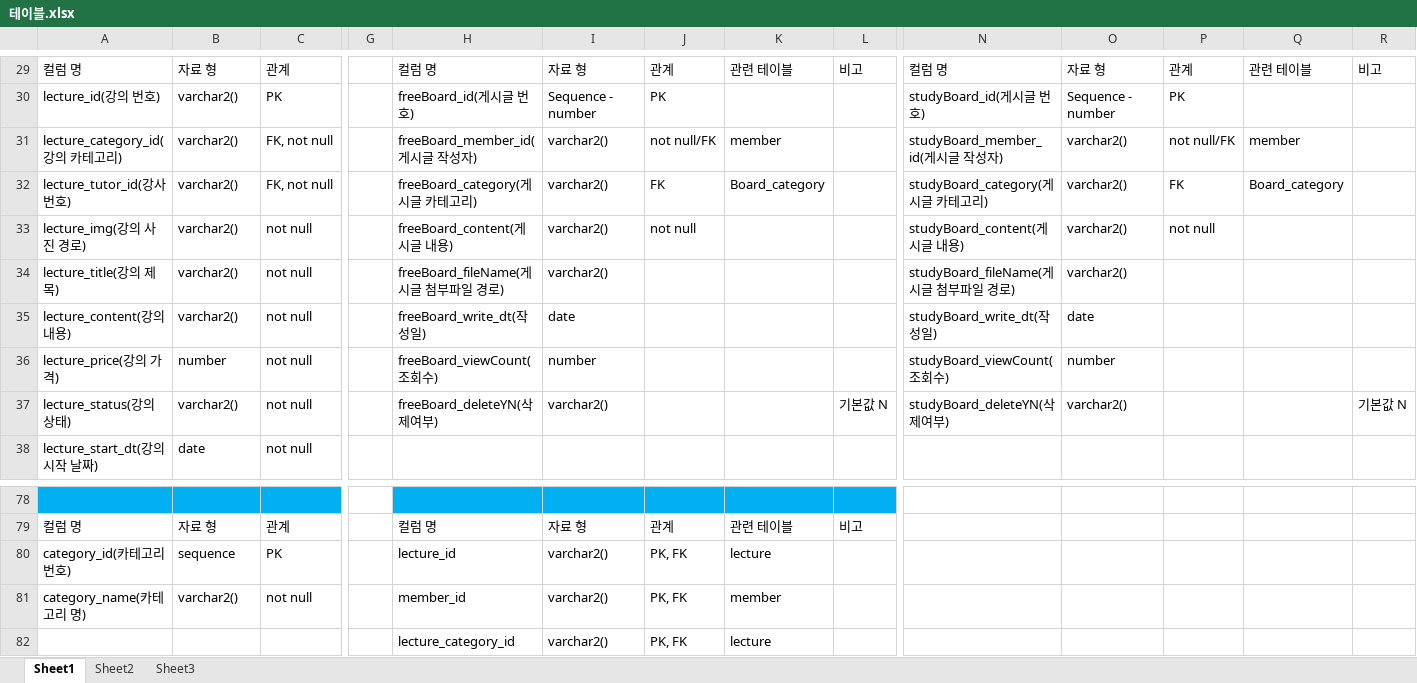
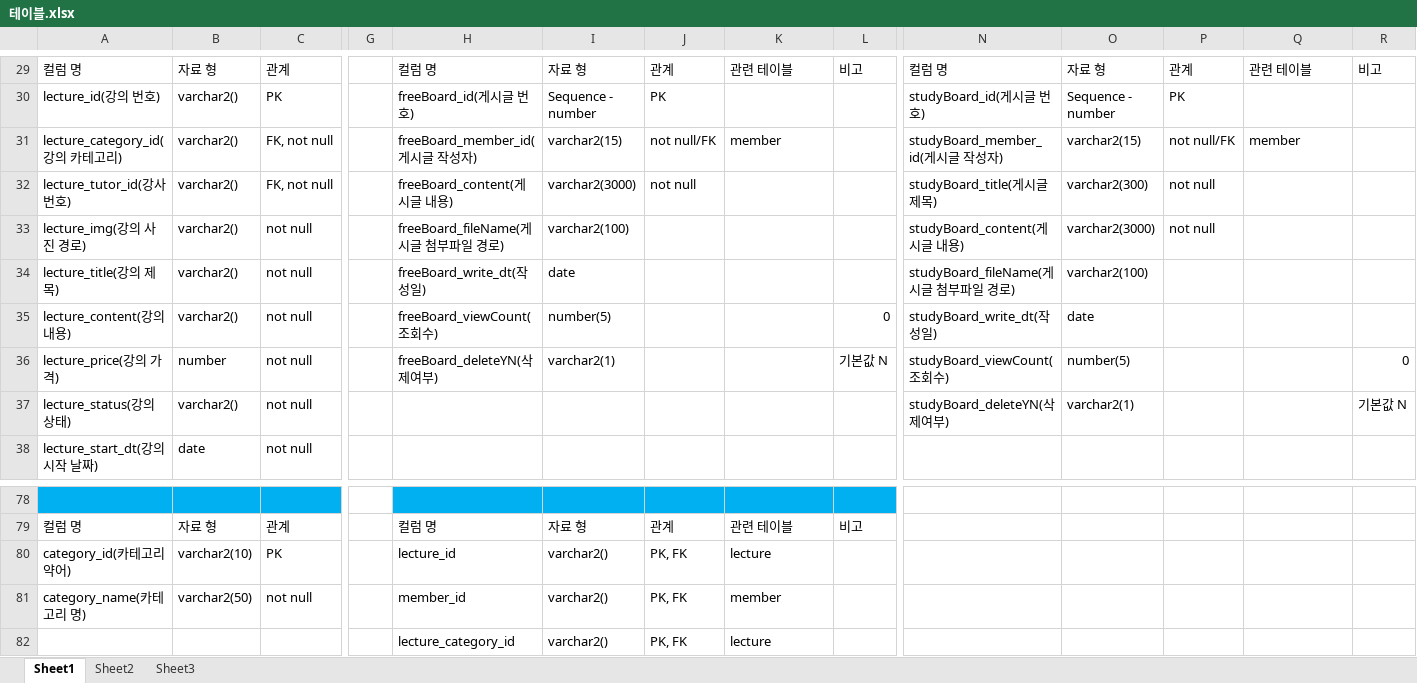
Before and after one commit to PM-SH-PL-GO/FinalDB, an Excel workbook: 테이블.xlsx, sheet Sheet1, drawn as a sheet; only a part is shown, gaps mark what is left out; values as stored, in another font and other column widths than the file's, no borders; the diff covers the shown part only; the diff names each change by its address in the sheet, - before the commit and + after, or states it on an @@ line.

```diff
--- a/테이블.xlsx (sheet Sheet1)
+++ b/테이블.xlsx (sheet Sheet1)
-I31: varchar2()
+I31: varchar2(15)
-O31: varchar2()
+O31: varchar2(15)
-H32: freeBoard_category(게시글 카테고리)
+H32: freeBoard_content(게시글 내용)
-I32: varchar2()
+I32: varchar2(3000)
-J32: FK
+J32: not null
-K32: Board_category
+K32: (empty)
-N32: studyBoard_category(게시글 카테고리)
+N32: studyBoard_title(게시글 제목)
-O32: varchar2()
+O32: varchar2(300)
-P32: FK
+P32: not null
-Q32: Board_category
+Q32: (empty)
-H33: freeBoard_content(게시글 내용)
+H33: freeBoard_fileName(게시글 첨부파일 경로)
-I33: varchar2()
+I33: varchar2(100)
-J33: not null
+J33: (empty)
-O33: varchar2()
+O33: varchar2(3000)
-H34: freeBoard_fileName(게시글 첨부파일 경로)
+H34: freeBoard_write_dt(작성일)
-I34: varchar2()
+I34: date
-O34: varchar2()
+O34: varchar2(100)
-H35: freeBoard_write_dt(작성일)
+H35: freeBoard_viewCount(조회수)
-I35: date
+I35: number(5)
-L35: (empty)
+L35: 0
-H36: freeBoard_viewCount(조회수)
+H36: freeBoard_deleteYN(삭제여부)
-I36: number
+I36: varchar2(1)
-L36: (empty)
+L36: 기본값 N
-O36: number
+O36: number(5)
-R36: (empty)
+R36: 0
-H37: freeBoard_deleteYN(삭제여부)
+H37: (empty)
-I37: varchar2()
+I37: (empty)
-L37: 기본값 N
+L37: (empty)
-O37: varchar2()
+O37: varchar2(1)
-A80: category_id(카테고리 번호)
+A80: category_id(카테고리 약어)
-B80: sequence
+B80: varchar2(10)
-B81: varchar2()
+B81: varchar2(50)
```
Also changed, not shown: 29 edited cells elsewhere in this sheet, 6 other files.
